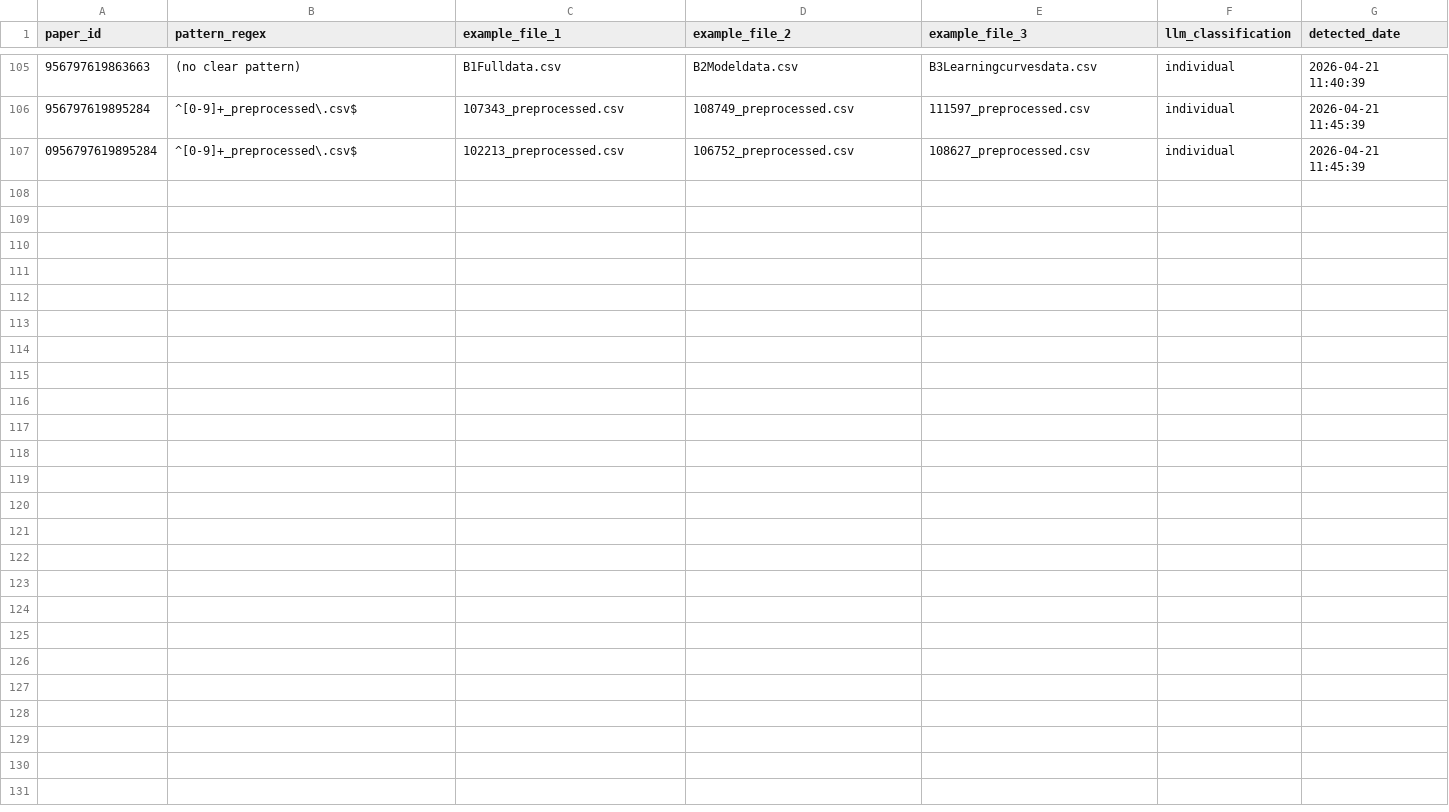
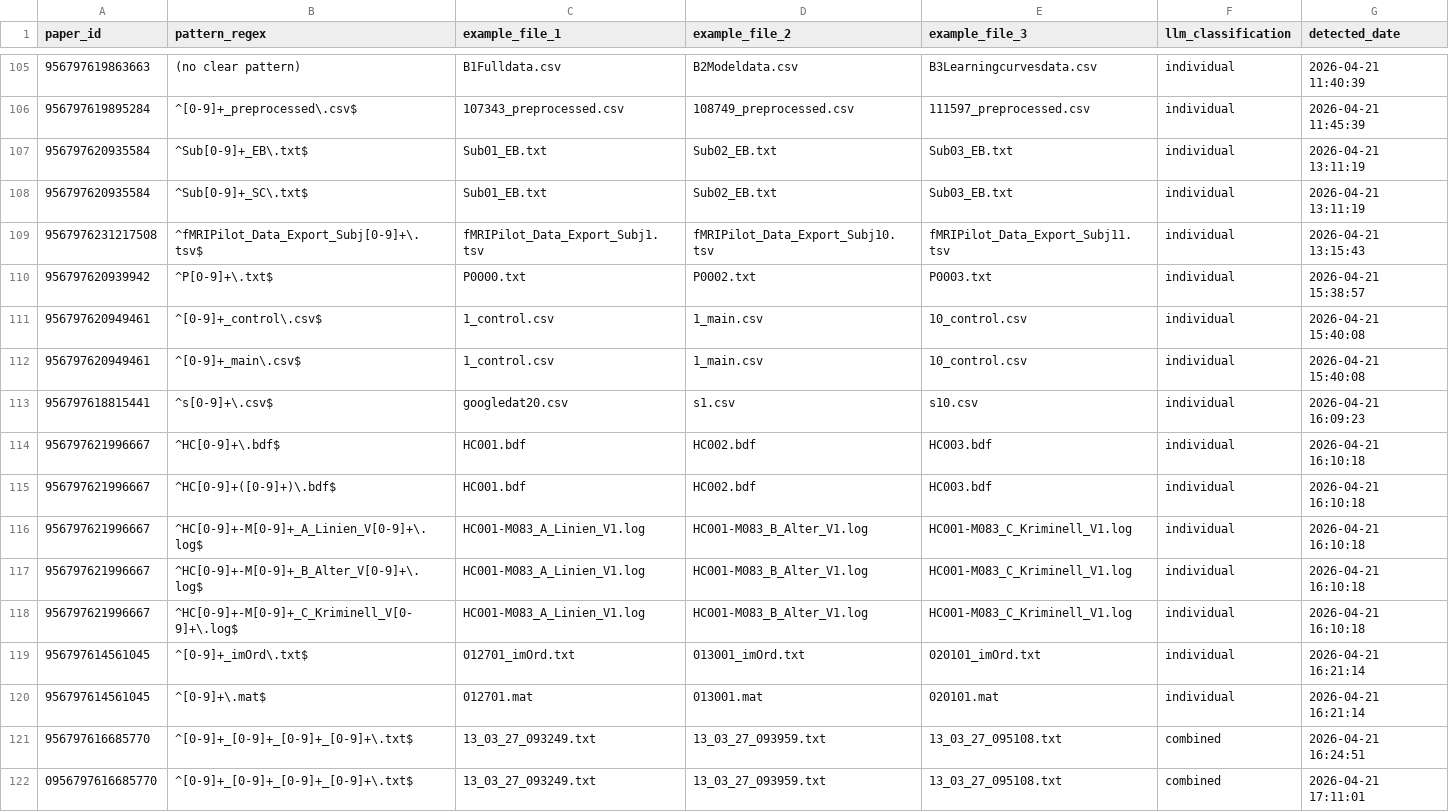
Before and after one commit to levibaruch/metacheck-datacheck, a CSV file: data_check/docs/detected_granularity_patterns.csv, drawn as a sheet; only a part is shown, gaps mark what is left out; removed rows and columns are numbered as before the commit, all else as after; the diff names each change by its address in the sheet, - before the commit and + after, or states it on an @@ line.

```diff
--- a/data_check/docs/detected_granularity_patterns.csv
+++ b/data_check/docs/detected_granularity_patterns.csv
-row 107: 0956797619895284 | ^[0-9]+_preprocessed\.csv$ | 102213_preprocessed.csv | 106752_preprocessed.csv | 108627_preprocessed.csv | individual | 2026-04-21 11:45:39
+row 107: 956797620935584 | ^Sub[0-9]+_EB\.txt$ | Sub01_EB.txt | Sub02_EB.txt | Sub03_EB.txt | individual | 2026-04-21 13:11:19
+row 108: 956797620935584 | ^Sub[0-9]+_SC\.txt$ | Sub01_EB.txt | Sub02_EB.txt | Sub03_EB.txt | individual | 2026-04-21 13:11:19
+row 109: 9567976231217508 | ^fMRIPilot_Data_Export_Subj[0-9]+\.tsv$ | fMRIPilot_Data_Export_Subj1.tsv | fMRIPilot_Data_Export_Subj10.tsv | fMRIPilot_Data_Export_Subj11.tsv | individual | 2026-04-21 13:15:43
+row 110: 956797620939942 | ^P[0-9]+\.txt$ | P0000.txt | P0002.txt | P0003.txt | individual | 2026-04-21 15:38:57
+row 111: 956797620949461 | ^[0-9]+_control\.csv$ | 1_control.csv | 1_main.csv | 10_control.csv | individual | 2026-04-21 15:40:08
+row 112: 956797620949461 | ^[0-9]+_main\.csv$ | 1_control.csv | 1_main.csv | 10_control.csv | individual | 2026-04-21 15:40:08
+row 113: 956797618815441 | ^s[0-9]+\.csv$ | googledat20.csv | s1.csv | s10.csv | individual | 2026-04-21 16:09:23
+row 114: 956797621996667 | ^HC[0-9]+\.bdf$ | HC001.bdf | HC002.bdf | HC003.bdf | individual | 2026-04-21 16:10:18
+row 115: 956797621996667 | ^HC[0-9]+([0-9]+)\.bdf$ | HC001.bdf | HC002.bdf | HC003.bdf | individual | 2026-04-21 16:10:18
+row 116: 956797621996667 | ^HC[0-9]+-M[0-9]+_A_Linien_V[0-9]+\.log$ | HC001-M083_A_Linien_V1.log | HC001-M083_B_Alter_V1.log | HC001-M083_C_Kriminell_V1.log | individual | 2026-04-21 16:10:18
+row 117: 956797621996667 | ^HC[0-9]+-M[0-9]+_B_Alter_V[0-9]+\.log$ | HC001-M083_A_Linien_V1.log | HC001-M083_B_Alter_V1.log | HC001-M083_C_Kriminell_V1.log | individual | 2026-04-21 16:10:18
+row 118: 956797621996667 | ^HC[0-9]+-M[0-9]+_C_Kriminell_V[0-9]+\.log$ | HC001-M083_A_Linien_V1.log | HC001-M083_B_Alter_V1.log | HC001-M083_C_Kriminell_V1.log | individual | 2026-04-21 16:10:18
+row 119: 956797614561045 | ^[0-9]+_imOrd\.txt$ | 012701_imOrd.txt | 013001_imOrd.txt | 020101_imOrd.txt | individual | 2026-04-21 16:21:14
+row 120: 956797614561045 | ^[0-9]+\.mat$ | 012701.mat | 013001.mat | 020101.mat | individual | 2026-04-21 16:21:14
+row 121: 956797616685770 | ^[0-9]+_[0-9]+_[0-9]+_[0-9]+\.txt$ | 13_03_27_093249.txt | 13_03_27_093959.txt | 13_03_27_095108.txt | combined | 2026-04-21 16:24:51
+row 122: 0956797616685770 | ^[0-9]+_[0-9]+_[0-9]+_[0-9]+\.txt$ | 13_03_27_093249.txt | 13_03_27_093959.txt | 13_03_27_095108.txt | combined | 2026-04-21 17:11:01
```
Also changed, not shown: 15 other files.
